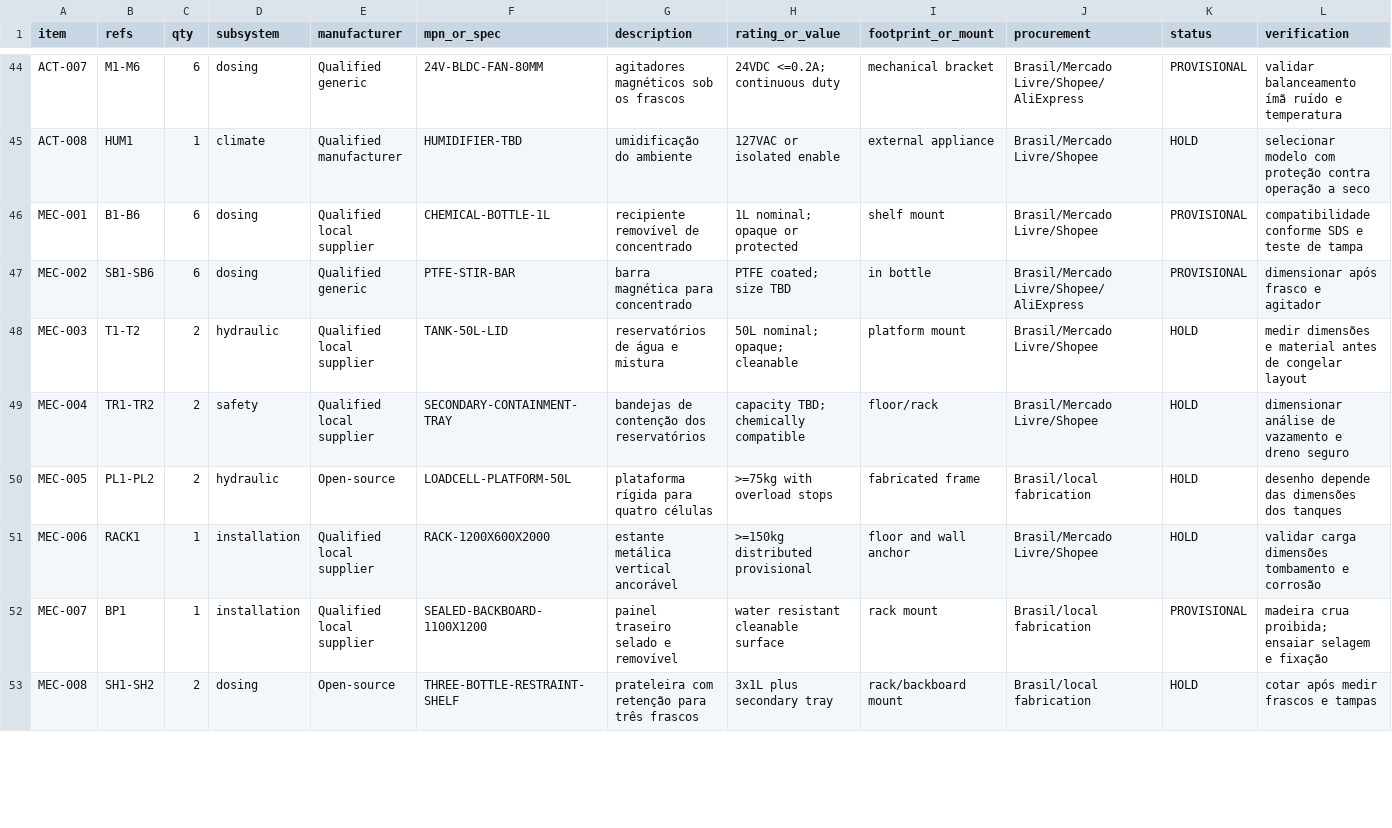
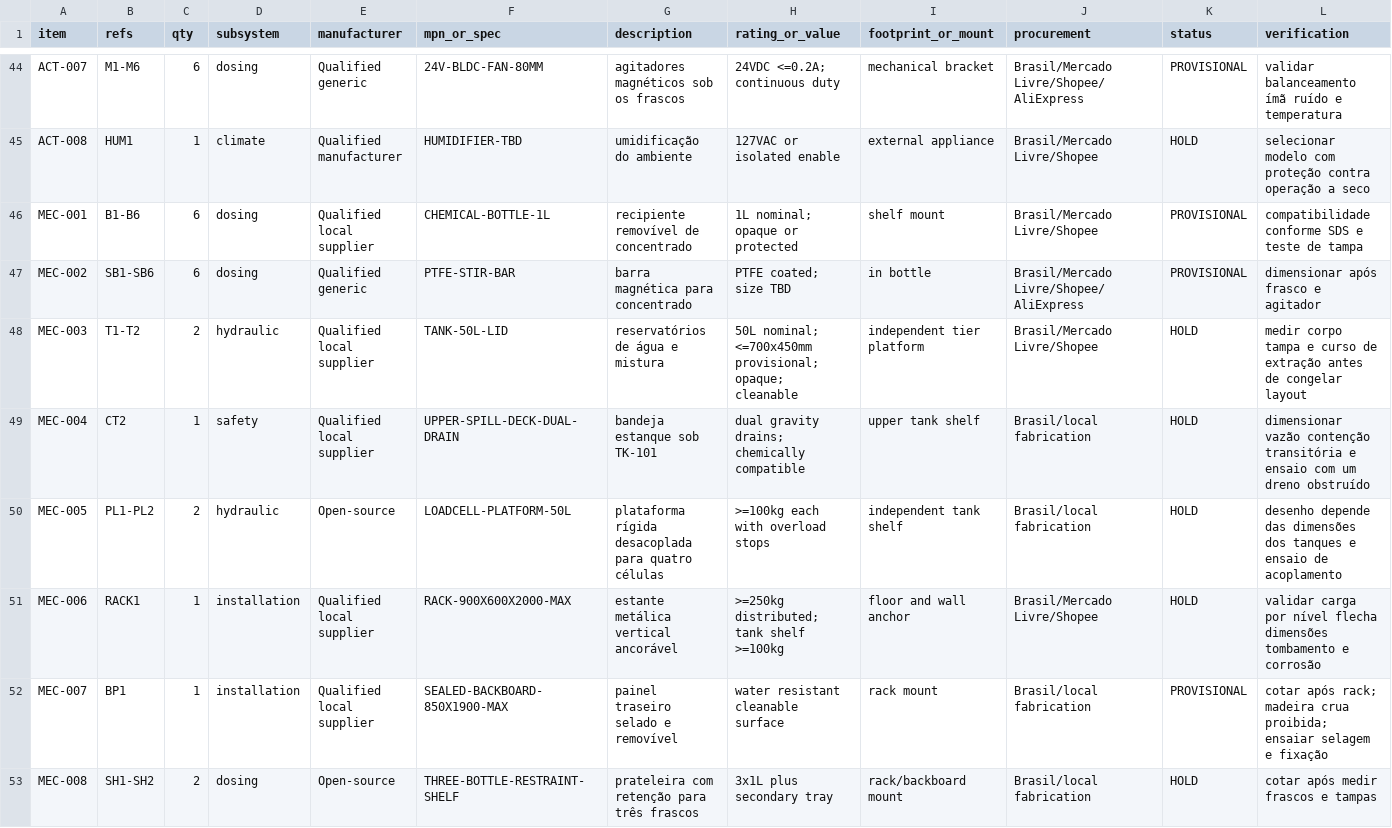
Before and after one commit to berger33/indoor-grow-automation, a CSV file: hardware/controller-rev-a/BOM.csv, drawn as a sheet; only a part is shown, gaps mark what is left out; the diff covers the shown part only.

Commit message:
docs(bom): especifica rack e contenção em cascata

```diff
--- a/hardware/controller-rev-a/BOM.csv
+++ b/hardware/controller-rev-a/BOM.csv
@@ -47,7 +47,7 @@ MEC-001,B1-B6,6,dosing,Qualified local supplier,CHEMICAL-BOTTLE-1L,recipiente re
 MEC-002,SB1-SB6,6,dosing,Qualified generic,PTFE-STIR-BAR,barra magnética para concentrado,PTFE coated; size TBD,in bottle,Brasil/Mercado Livre/Shopee/AliExpress,PROVISIONAL,"dimensionar após frasco e agitador"
-MEC-003,T1-T2,2,hydraulic,Qualified local supplier,TANK-50L-LID,reservatórios de água e mistura,50L nominal; opaque; cleanable,platform mount,Brasil/Mercado Livre/Shopee,HOLD,"medir dimensões e material antes de congelar layout"
-MEC-004,TR1-TR2,2,safety,Qualified local supplier,SECONDARY-CONTAINMENT-TRAY,bandejas de contenção dos reservatórios,capacity TBD; chemically compatible,floor/rack,Brasil/Mercado Livre/Shopee,HOLD,"dimensionar análise de vazamento e dreno seguro"
-MEC-005,PL1-PL2,2,hydraulic,Open-source,LOADCELL-PLATFORM-50L,plataforma rígida para quatro células,>=75kg with overload stops,fabricated frame,Brasil/local fabrication,HOLD,"desenho depende das dimensões dos tanques"
-MEC-006,RACK1,1,installation,Qualified local supplier,RACK-1200X600X2000,estante metálica vertical ancorável,>=150kg distributed provisional,floor and wall anchor,Brasil/Mercado Livre/Shopee,HOLD,"validar carga dimensões tombamento e corrosão"
-MEC-007,BP1,1,installation,Qualified local supplier,SEALED-BACKBOARD-1100X1200,painel traseiro selado e removível,water resistant cleanable surface,rack mount,Brasil/local fabrication,PROVISIONAL,"madeira crua proibida; ensaiar selagem e fixação"
+MEC-003,T1-T2,2,hydraulic,Qualified local supplier,TANK-50L-LID,reservatórios de água e mistura,50L nominal; <=700x450mm provisional; opaque; cleanable,independent tier platform,Brasil/Mercado Livre/Shopee,HOLD,"medir corpo tampa e curso de extração antes de congelar layout"
+MEC-004,CT2,1,safety,Qualified local supplier,UPPER-SPILL-DECK-DUAL-DRAIN,bandeja estanque sob TK-101,dual gravity drains; chemically compatible,upper tank shelf,Brasil/local fabrication,HOLD,"dimensionar vazão contenção transitória e ensaio com um dreno obstruído"
+MEC-005,PL1-PL2,2,hydraulic,Open-source,LOADCELL-PLATFORM-50L,plataforma rígida desacoplada para quatro células,>=100kg each with overload stops,independent tank shelf,Brasil/local fabrication,HOLD,"desenho depende das dimensões dos tanques e ensaio de acoplamento"
+MEC-006,RACK1,1,installation,Qualified local supplier,RACK-900X600X2000-MAX,estante metálica vertical ancorável,>=250kg distributed; tank shelf >=100kg,floor and wall anchor,Brasil/Mercado Livre/Shopee,HOLD,"validar carga por nível flecha dimensões tombamento e corrosão"
+MEC-007,BP1,1,installation,Qualified local supplier,SEALED-BACKBOARD-850X1900-MAX,painel traseiro selado e removível,water resistant cleanable surface,rack mount,Brasil/local fabrication,PROVISIONAL,"cotar após rack; madeira crua proibida; ensaiar selagem e fixação"
 MEC-008,SH1-SH2,2,dosing,Open-source,THREE-BOTTLE-RESTRAINT-SHELF,prateleira com retenção para três frascos,3x1L plus secondary tray,rack/backboard mount,Brasil/local fabrication,HOLD,"cotar após medir frascos e tampas"
```
Also changed, not shown: 1 added row and 6 edited cells elsewhere in this file, 1 other file.
